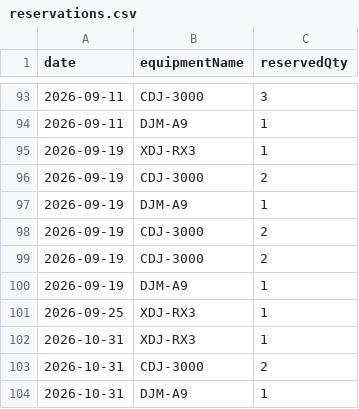
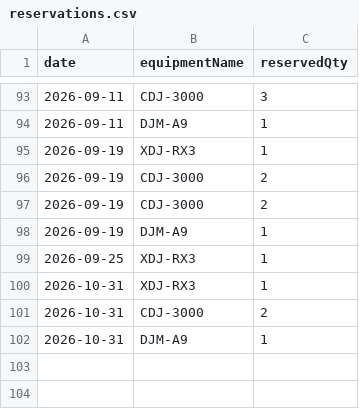
Before and after one commit to spacehash/spacehash.github.io, a CSV file: src/resources/reservations.csv, drawn as a sheet; only a part is shown, gaps mark what is left out.

Commit message:
reservation update

```diff
--- a/src/resources/reservations.csv
+++ b/src/resources/reservations.csv
@@ -96,4 +96,2 @@ date,equipmentName,reservedQty
 2026-09-19,CDJ-3000,2
-2026-09-19,DJM-A9,1
-2026-09-19,CDJ-3000,2
 2026-09-19,CDJ-3000,2
```
